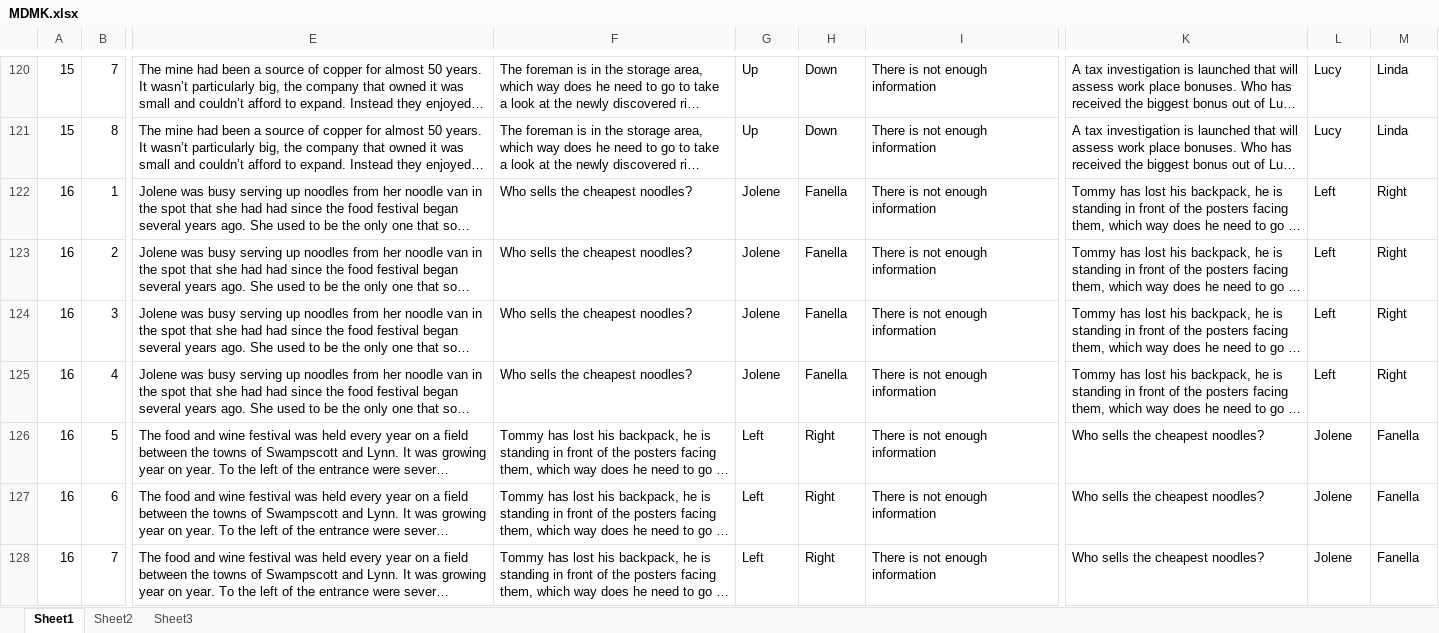
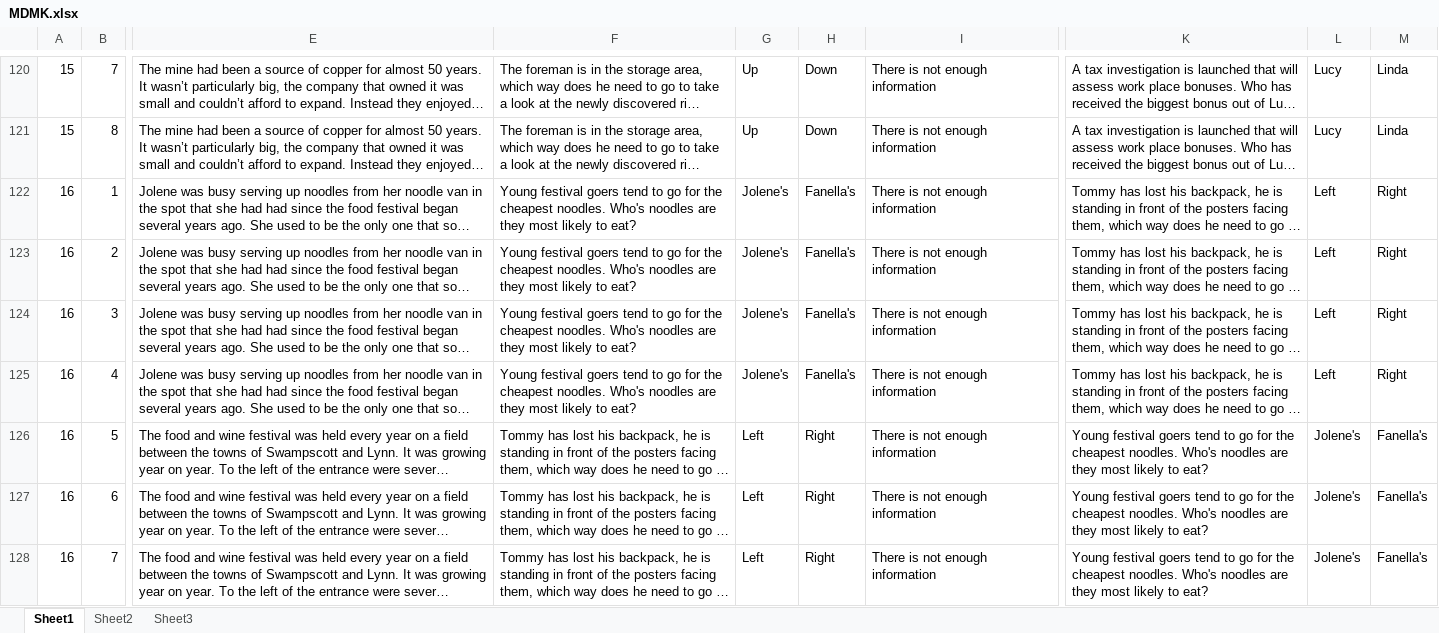
Before and after one commit to claursen1994/SocioSpacial, an Excel workbook: Stimuli/MDMK.xlsx, sheet Sheet1, drawn as a sheet; only a part is shown, gaps mark what is left out; long unchanged cells end in …; values as stored, in another font and other column widths than the file's, no borders; the diff covers the shown part only; the diff names each change by its address in the sheet, - before the commit and + after, or states it on an @@ line.

```diff
--- a/Stimuli/MDMK.xlsx (sheet Sheet1)
+++ b/Stimuli/MDMK.xlsx (sheet Sheet1)
-F122:F125: Who sells the cheapest noodles?
+F122:F125: Young festival goers tend to go for the cheapest noodles. Who's noodles are they most likely to eat?
-G122:G125: Jolene
+G122:G125: Jolene's
-H122:H125: Fanella
+H122:H125: Fanella's
-K126:K128: Who sells the cheapest noodles?
+K126:K128: Young festival goers tend to go for the cheapest noodles. Who's noodles are they most likely to eat?
-L126:L128: Jolene
+L126:L128: Jolene's
-M126:M128: Fanella
+M126:M128: Fanella's
```
Also changed, not shown: 363 edited cells and cell formats elsewhere in this sheet, 1 other file.
